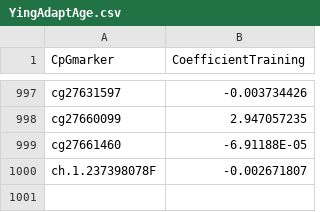
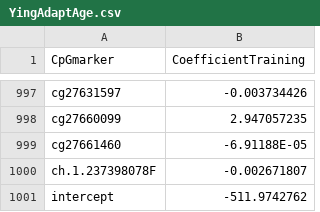
Before and after one commit to bio-learn/biolearn, a CSV file: biolearn/data/YingAdaptAge.csv, drawn as a sheet; only a part is shown, gaps mark what is left out; the diff names each change by its address in the sheet, - before the commit and + after, or states it on an @@ line.

```diff
--- a/biolearn/data/YingAdaptAge.csv
+++ b/biolearn/data/YingAdaptAge.csv
+row 1001: intercept | -511.9742762
```
Also changed, not shown: biolearn/data/DNAmTL.csv, biolearn/data/DepressionBarbu.csv, 15 other files.
